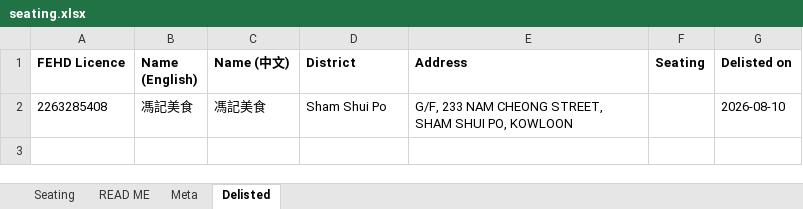
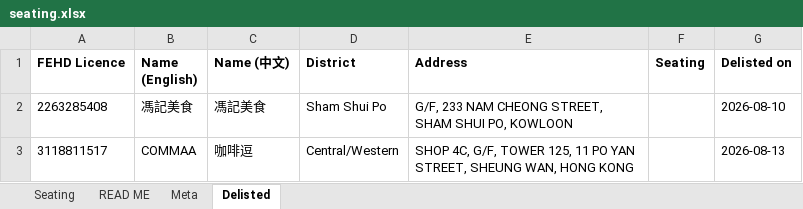
Before and after one commit to markeyhk/paws-plates-data, an Excel workbook: seating.xlsx, sheet Delisted, drawn as a sheet; values as stored, in another font and other column widths than the file's, no borders; the diff names each change by its address in the sheet, - before the commit and + after, or states it on an @@ line.

```diff
--- a/seating.xlsx (sheet Delisted)
+++ b/seating.xlsx (sheet Delisted)
+row 3: 3118811517 | COMMAA | 咖啡逗 | Central/Western | SHOP 4C, G/F, TOWER 125, 11 PO YAN STREET, SHEUNG WAN, HONG KONG |  | 2026-08-13
```
Also changed, not shown: sheet Seating, sheet Meta, 2 other files.
